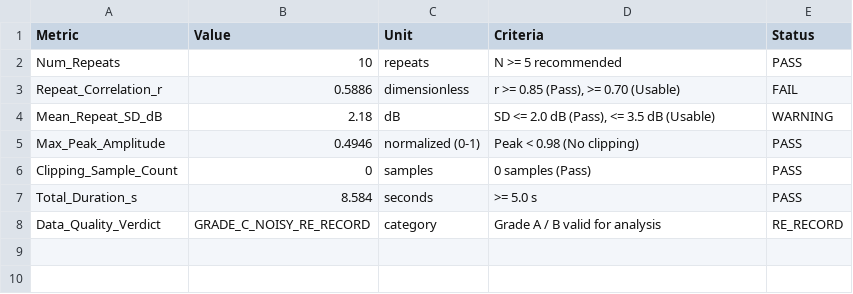
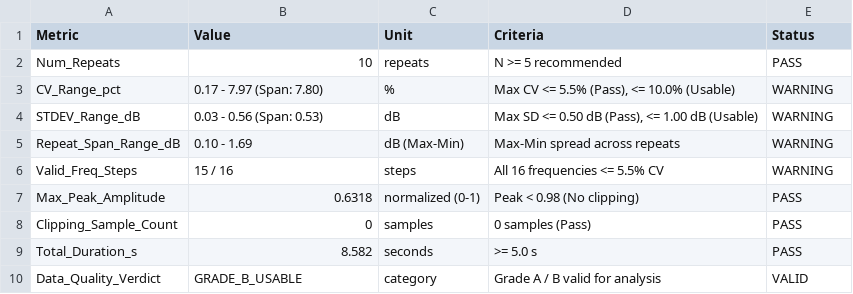
Before and after one commit to thuxrife/FRA362-Acoustic-Wave-Analyze-System, a CSV file: analyze/2026-11-08-sound-sample/sound_sample_0_baseline/record_profile.csv, drawn as a sheet.

Commit message:
update data

```diff
--- a/analyze/2026-11-08-sound-sample/sound_sample_0_baseline/record_profile.csv
+++ b/analyze/2026-11-08-sound-sample/sound_sample_0_baseline/record_profile.csv
@@ -2,7 +2,9 @@ Metric,Value,Unit,Criteria,Status
 Num_Repeats,10,repeats,"N >= 5 recommended",PASS
-Repeat_Correlation_r,0.5886,dimensionless,"r >= 0.85 (Pass), >= 0.70 (Usable)",FAIL
-Mean_Repeat_SD_dB,2.18,dB,"SD <= 2.0 dB (Pass), <= 3.5 dB (Usable)",WARNING
-Max_Peak_Amplitude,0.4946,normalized (0-1),"Peak < 0.98 (No clipping)",PASS
+CV_Range_pct,0.17 - 7.97 (Span: 7.80),%,"Max CV <= 5.5% (Pass), <= 10.0% (Usable)",WARNING
+STDEV_Range_dB,0.03 - 0.56 (Span: 0.53),dB,"Max SD <= 0.50 dB (Pass), <= 1.00 dB (Usable)",WARNING
+Repeat_Span_Range_dB,0.10 - 1.69,dB (Max-Min),"Max-Min spread across repeats",WARNING
+Valid_Freq_Steps,15 / 16,steps,"All 16 frequencies <= 5.5% CV",WARNING
+Max_Peak_Amplitude,0.6318,normalized (0-1),"Peak < 0.98 (No clipping)",PASS
 Clipping_Sample_Count,0,samples,"0 samples (Pass)",PASS
-Total_Duration_s,8.584,seconds,">= 5.0 s",PASS
-Data_Quality_Verdict,GRADE_C_NOISY_RE_RECORD,category,"Grade A / B valid for analysis",RE_RECORD
+Total_Duration_s,8.582,seconds,">= 5.0 s",PASS
+Data_Quality_Verdict,GRADE_B_USABLE,category,"Grade A / B valid for analysis",VALID
```
Also changed, not shown: analyze/2026-11-07-sound-sample/sound_sample_0_base_line/record_profile.csv, analyze/2026-11-08-sound-sample/sound_sample_0_baseline/features_by_frequency.csv, 57 other files.
